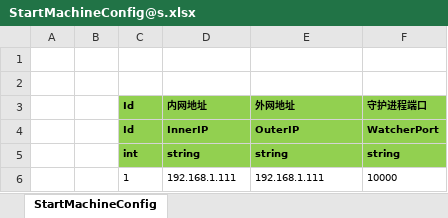
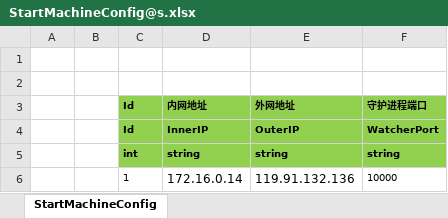
Before and after one commit to FlameskyDexive/Legends-Of-Heroes, an Excel workbook: Unity/Assets/Config/Excel/StartConfig/Release/StartMachineConfig@s.xlsx, sheet StartMachineConfig, drawn as a sheet; values as stored, in another font and other column widths than the file's, no borders; the diff names each change by its address in the sheet, - before the commit and + after, or states it on an @@ line.

```diff
--- a/Unity/Assets/Config/Excel/StartConfig/Release/StartMachineConfig@s.xlsx (sheet StartMachineConfig)
+++ b/Unity/Assets/Config/Excel/StartConfig/Release/StartMachineConfig@s.xlsx (sheet StartMachineConfig)
-D6 (内网地址): 192.168.1.111
+D6 (内网地址): 172.16.0.14
@@ D6:E6 text size: larger @@
-E6 (外网地址): 192.168.1.111
+E6 (外网地址): 119.91.132.136
```
Also changed, not shown: Unity/Assets/Config/Excel/StartConfig/Release/StartSceneConfig@s.xlsx, 18 other files.
